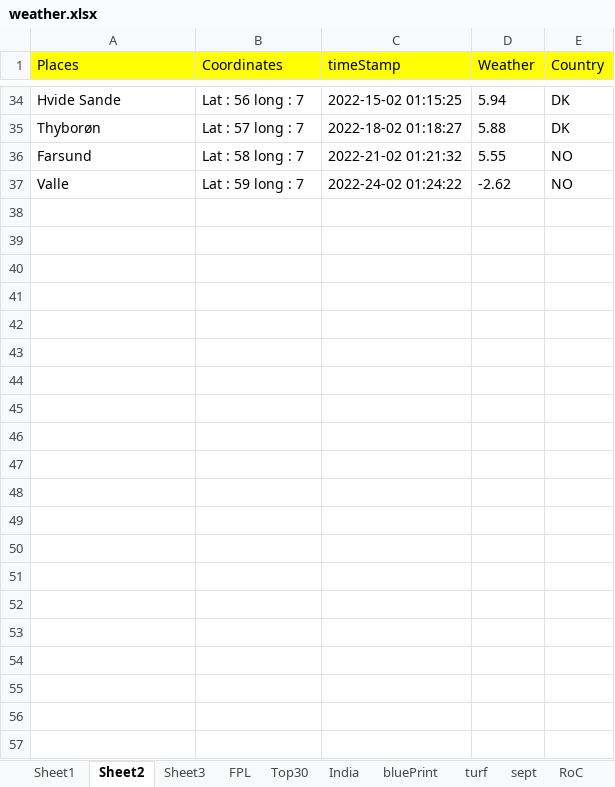
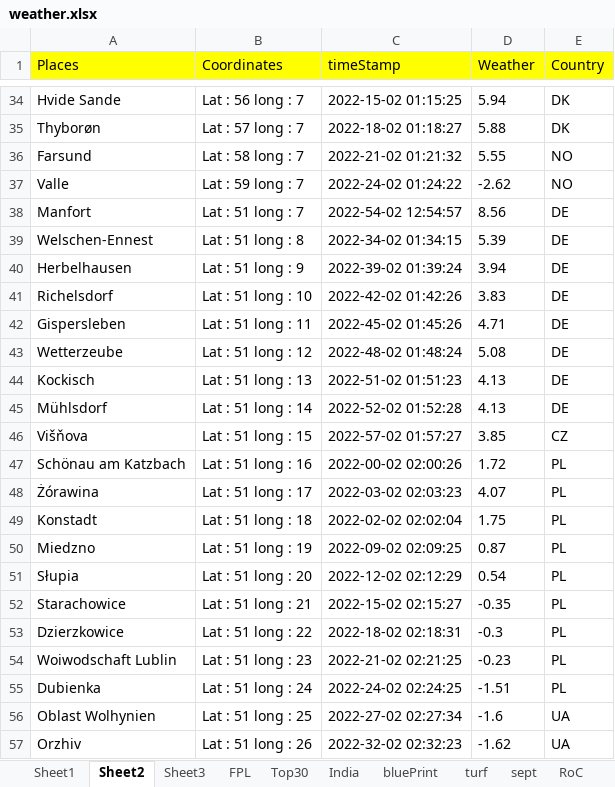
Before and after one commit to TenForBen/TenForBen.github.io, an Excel workbook: EdisonLogs/weather.xlsx, sheet Sheet2, drawn as a sheet; only a part is shown, gaps mark what is left out; values as stored, in another font and other column widths than the file's, no borders; the diff names each change by its address in the sheet, - before the commit and + after, or states it on an @@ line.

```diff
--- a/EdisonLogs/weather.xlsx (sheet Sheet2)
+++ b/EdisonLogs/weather.xlsx (sheet Sheet2)
+row 38: Manfort | Lat : 51 long : 7 | 2022-54-02 12:54:57 | 8.56 | DE
+row 39: Welschen-Ennest | Lat : 51 long : 8 | 2022-34-02 01:34:15 | 5.39 | DE
+row 40: Herbelhausen | Lat : 51 long : 9 | 2022-39-02 01:39:24 | 3.94 | DE
+row 41: Richelsdorf | Lat : 51 long : 10 | 2022-42-02 01:42:26 | 3.83 | DE
+row 42: Gispersleben | Lat : 51 long : 11 | 2022-45-02 01:45:26 | 4.71 | DE
+row 43: Wetterzeube | Lat : 51 long : 12 | 2022-48-02 01:48:24 | 5.08 | DE
+row 44: Kockisch | Lat : 51 long : 13 | 2022-51-02 01:51:23 | 4.13 | DE
+row 45: Mühlsdorf | Lat : 51 long : 14 | 2022-52-02 01:52:28 | 4.13 | DE
+row 46: Višňova | Lat : 51 long : 15 | 2022-57-02 01:57:27 | 3.85 | CZ
+row 47: Schönau am Katzbach | Lat : 51 long : 16 | 2022-00-02 02:00:26 | 1.72 | PL
+row 48: Żórawina | Lat : 51 long : 17 | 2022-03-02 02:03:23 | 4.07 | PL
+row 49: Konstadt | Lat : 51 long : 18 | 2022-02-02 02:02:04 | 1.75 | PL
+row 50: Miedzno | Lat : 51 long : 19 | 2022-09-02 02:09:25 | 0.87 | PL
+row 51: Słupia | Lat : 51 long : 20 | 2022-12-02 02:12:29 | 0.54 | PL
+row 52: Starachowice | Lat : 51 long : 21 | 2022-15-02 02:15:27 | -0.35 | PL
+row 53: Dzierzkowice | Lat : 51 long : 22 | 2022-18-02 02:18:31 | -0.3 | PL
+row 54: Woiwodschaft Lublin | Lat : 51 long : 23 | 2022-21-02 02:21:25 | -0.23 | PL
+row 55: Dubienka | Lat : 51 long : 24 | 2022-24-02 02:24:25 | -1.51 | PL
+row 56: Oblast Wolhynien | Lat : 51 long : 25 | 2022-27-02 02:27:34 | -1.6 | UA
+row 57: Orzhiv | Lat : 51 long : 26 | 2022-32-02 02:32:23 | -1.62 | UA
```
Also changed, not shown: 2 other files.
